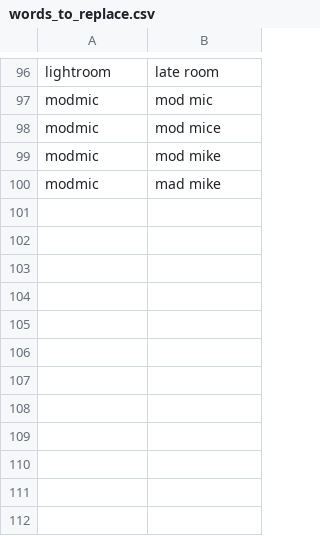
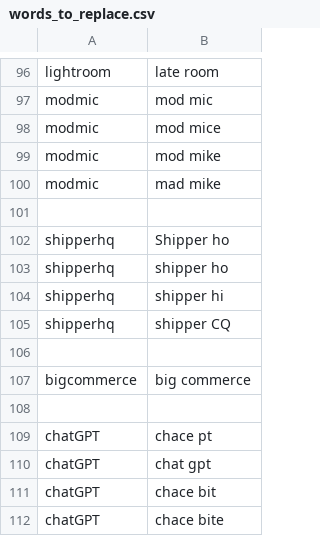
Before and after one commit to chromalchemy/talon-community, a CSV file: settings/words_to_replace.csv, drawn as a sheet; only a part is shown, gaps mark what is left out; the diff names each change by its address in the sheet, - before the commit and + after, or states it on an @@ line.

Commit message:
add chatGPT and shipperhq to vocab

```diff
--- a/settings/words_to_replace.csv
+++ b/settings/words_to_replace.csv
+row 101: (empty)
+row 102: shipperhq | Shipper ho
+row 103: shipperhq | shipper ho
+row 104: shipperhq | shipper hi
+row 105: shipperhq | shipper CQ
+row 106: (empty)
+row 107: bigcommerce | big commerce
+row 108: (empty)
+row 109: chatGPT | chace pt
+row 110: chatGPT | chat gpt
+row 111: chatGPT | chace bit
+row 112: chatGPT | chace bite
```
Also changed, not shown: settings/abbreviations.csv.
